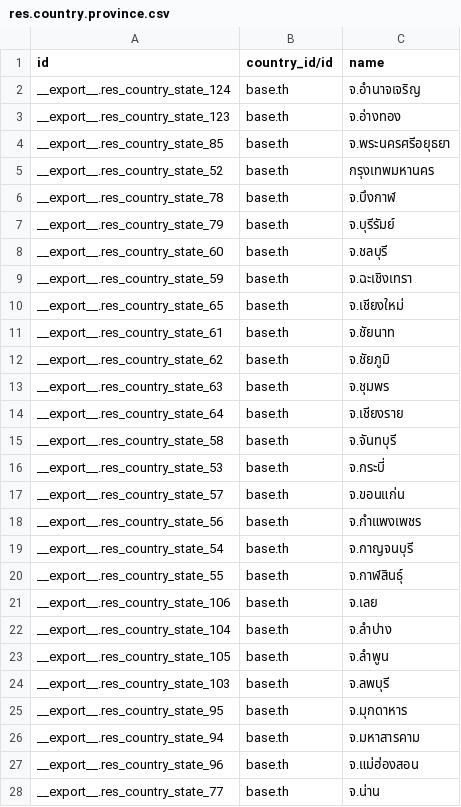
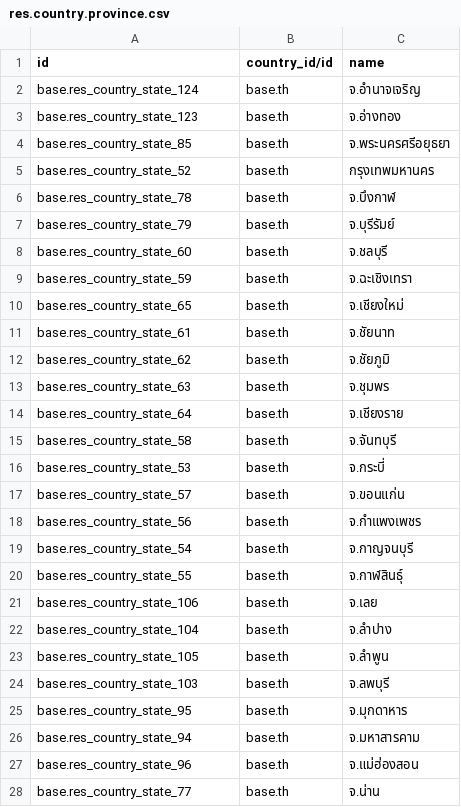
Before and after one commit to pabi2/pb2_addons, a CSV file: l10n_th_address/data/res.country.province.csv, drawn as a sheet; only a part is shown; the diff covers the shown part only.

Commit message:
[ENH] l10n_th_address, change external ID

```diff
--- a/l10n_th_address/data/res.country.province.csv
+++ b/l10n_th_address/data/res.country.province.csv
@@ -2,27 +2,27 @@
-"__export__.res_country_state_124","base.th","จ.อำนาจเจริญ"
-"__export__.res_country_state_123","base.th","จ.อ่างทอง"
-"__export__.res_country_state_85","base.th","จ.พระนครศรีอยุธยา"
-"__export__.res_country_state_52","base.th","กรุงเทพมหานคร"
-"__export__.res_country_state_78","base.th","จ.บึงกาฬ"
-"__export__.res_country_state_79","base.th","จ.บุรีรัมย์"
-"__export__.res_country_state_60","base.th","จ.ชลบุรี"
-"__export__.res_country_state_59","base.th","จ.ฉะเชิงเทรา"
-"__export__.res_country_state_65","base.th","จ.เชียงใหม่"
-"__export__.res_country_state_61","base.th","จ.ชัยนาท"
-"__export__.res_country_state_62","base.th","จ.ชัยภูมิ"
-"__export__.res_country_state_63","base.th","จ.ชุมพร"
-"__export__.res_country_state_64","base.th","จ.เชียงราย"
-"__export__.res_country_state_58","base.th","จ.จันทบุรี"
-"__export__.res_country_state_53","base.th","จ.กระบี่"
-"__export__.res_country_state_57","base.th","จ.ขอนแก่น"
-"__export__.res_country_state_56","base.th","จ.กำแพงเพชร"
-"__export__.res_country_state_54","base.th","จ.กาญจนบุรี"
-"__export__.res_country_state_55","base.th","จ.กาฬสินธุ์"
-"__export__.res_country_state_106","base.th","จ.เลย"
-"__export__.res_country_state_104","base.th","จ.ลำปาง"
-"__export__.res_country_state_105","base.th","จ.ลำพูน"
-"__export__.res_country_state_103","base.th","จ.ลพบุรี"
-"__export__.res_country_state_95","base.th","จ.มุกดาหาร"
-"__export__.res_country_state_94","base.th","จ.มหาสารคาม"
-"__export__.res_country_state_96","base.th","จ.แม่ฮ่องสอน"
-"__export__.res_country_state_77","base.th","จ.น่าน"
+base.res_country_state_124,base.th,จ.อำนาจเจริญ
+base.res_country_state_123,base.th,จ.อ่างทอง
+base.res_country_state_85,base.th,จ.พระนครศรีอยุธยา
+base.res_country_state_52,base.th,กรุงเทพมหานคร
+base.res_country_state_78,base.th,จ.บึงกาฬ
+base.res_country_state_79,base.th,จ.บุรีรัมย์
+base.res_country_state_60,base.th,จ.ชลบุรี
+base.res_country_state_59,base.th,จ.ฉะเชิงเทรา
+base.res_country_state_65,base.th,จ.เชียงใหม่
+base.res_country_state_61,base.th,จ.ชัยนาท
+base.res_country_state_62,base.th,จ.ชัยภูมิ
+base.res_country_state_63,base.th,จ.ชุมพร
+base.res_country_state_64,base.th,จ.เชียงราย
+base.res_country_state_58,base.th,จ.จันทบุรี
+base.res_country_state_53,base.th,จ.กระบี่
+base.res_country_state_57,base.th,จ.ขอนแก่น
+base.res_country_state_56,base.th,จ.กำแพงเพชร
+base.res_country_state_54,base.th,จ.กาญจนบุรี
+base.res_country_state_55,base.th,จ.กาฬสินธุ์
+base.res_country_state_106,base.th,จ.เลย
+base.res_country_state_104,base.th,จ.ลำปาง
+base.res_country_state_105,base.th,จ.ลำพูน
+base.res_country_state_103,base.th,จ.ลพบุรี
+base.res_country_state_95,base.th,จ.มุกดาหาร
+base.res_country_state_94,base.th,จ.มหาสารคาม
+base.res_country_state_96,base.th,จ.แม่ฮ่องสอน
+base.res_country_state_77,base.th,จ.น่าน
```
Also changed, not shown: 50 edited cells elsewhere in this file, 2 other files.
